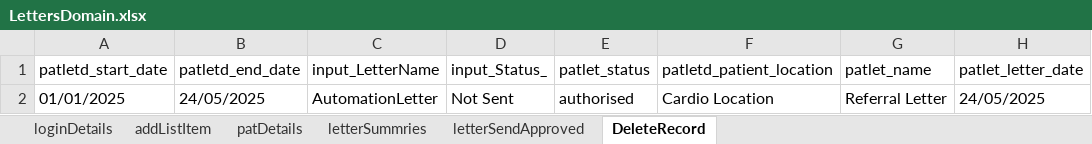
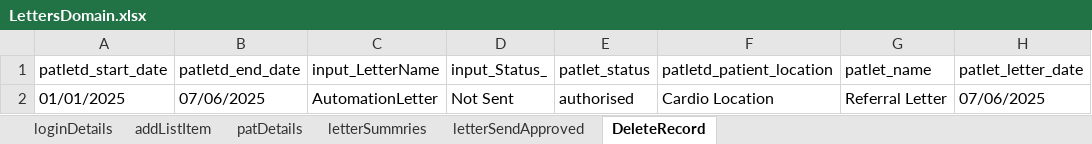
Before and after one commit to manojvyavahare27/ReleaseC4Automation, an Excel workbook: ExcelFiles/LettersDomain.xlsx, sheet DeleteRecord, drawn as a sheet; values as stored, in another font and other column widths than the file's, no borders; the diff names each change by its address in the sheet, - before the commit and + after, or states it on an @@ line.

Commit message:
Change in letter excel

```diff
--- a/ExcelFiles/LettersDomain.xlsx (sheet DeleteRecord)
+++ b/ExcelFiles/LettersDomain.xlsx (sheet DeleteRecord)
-B2 (patletd_end_date): 24/05/2025
+B2 (patletd_end_date): 07/06/2025
-H2 (patlet_letter_date): 24/05/2025
+H2 (patlet_letter_date): 07/06/2025
```
Also changed, not shown: sheet letterSendApproved, sheet letterSummries, 1 other file.
